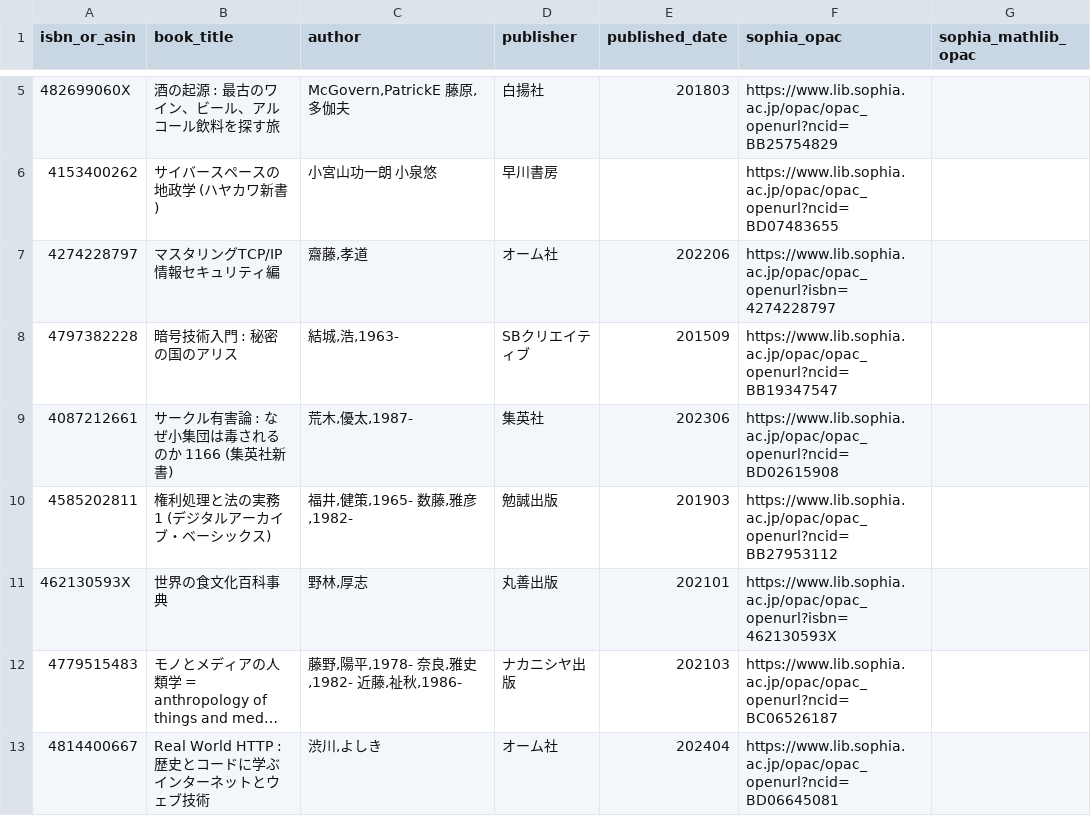
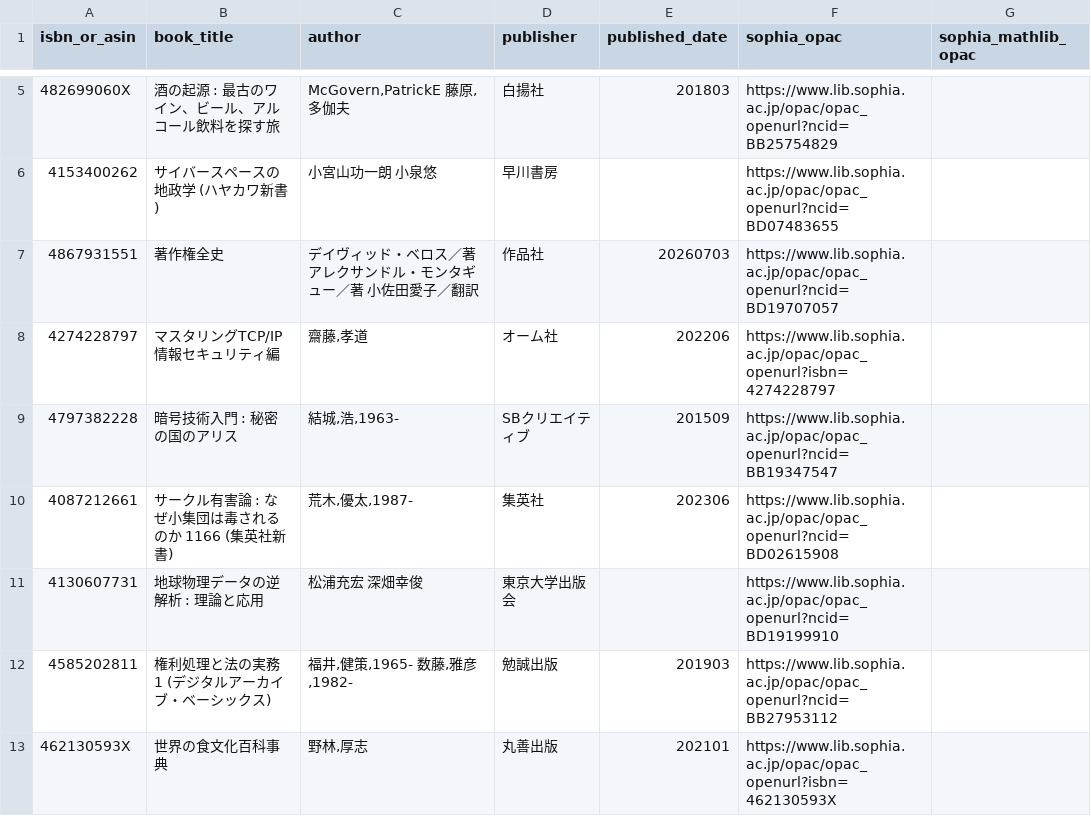
Before and after one commit to stepney141/bookmaker, a CSV file: apps/bookmeter/csv/in_Sophia.csv, drawn as a sheet; only a part is shown, gaps mark what is left out; the shorter side is filled out with more unchanged rows; long unchanged cells end in …; the diff names each change by its address in the sheet, - before the commit and + after, or states it on an @@ line.

```diff
--- a/apps/bookmeter/csv/in_Sophia.csv
+++ b/apps/bookmeter/csv/in_Sophia.csv
+row 7: 4867931551 | 著作権全史 | デイヴィッド・ベロス／著 アレクサンドル・モンタギュー／著 小佐田愛子／翻訳 | 作品社 | 20260703 | https://www.lib.sophia.ac.jp/opac/opac_openurl?ncid=BD19707057
+row 11: 4130607731 | 地球物理データの逆解析 : 理論と応用 | 松浦充宏 深畑幸俊 | 東京大学出版会 |  | https://www.lib.sophia.ac.jp/opac/opac_openurl?ncid=BD19199910
```
Also changed, not shown: apps/bookmeter/csv/bookmeter_wish_books.csv, apps/bookmeter/csv/in_Sophia_but_not_in_UTokyo.csv, 6 other files.
